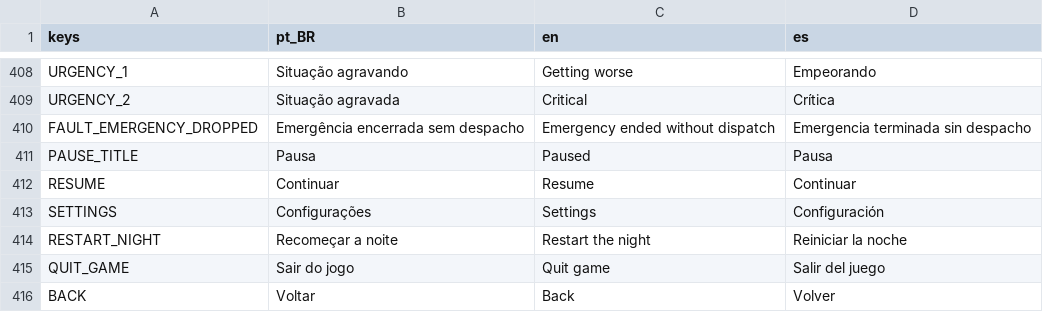
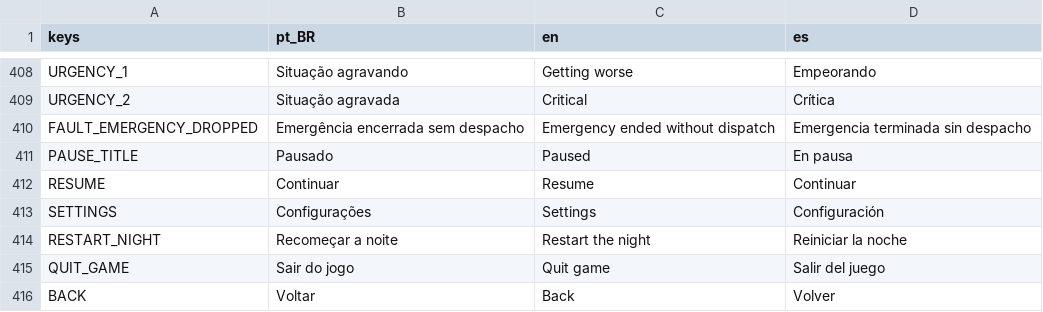
Before and after one commit to MendelDdS/Project-Switchboard, a CSV file: translations/ui.csv, drawn as a sheet; only a part is shown, gaps mark what is left out.

```diff
--- a/translations/ui.csv
+++ b/translations/ui.csv
@@ -413,3 +413,3 @@ URGENCY_2,Situação agravada,Critical,Crítica
 FAULT_EMERGENCY_DROPPED,Emergência encerrada sem despacho,Emergency ended without dispatch,Emergencia terminada sin despacho
-PAUSE_TITLE,Pausa,Paused,Pausa
+PAUSE_TITLE,Pausado,Paused,En pausa
 RESUME,Continuar,Resume,Continuar
```
Also changed, not shown: 13 other files.
